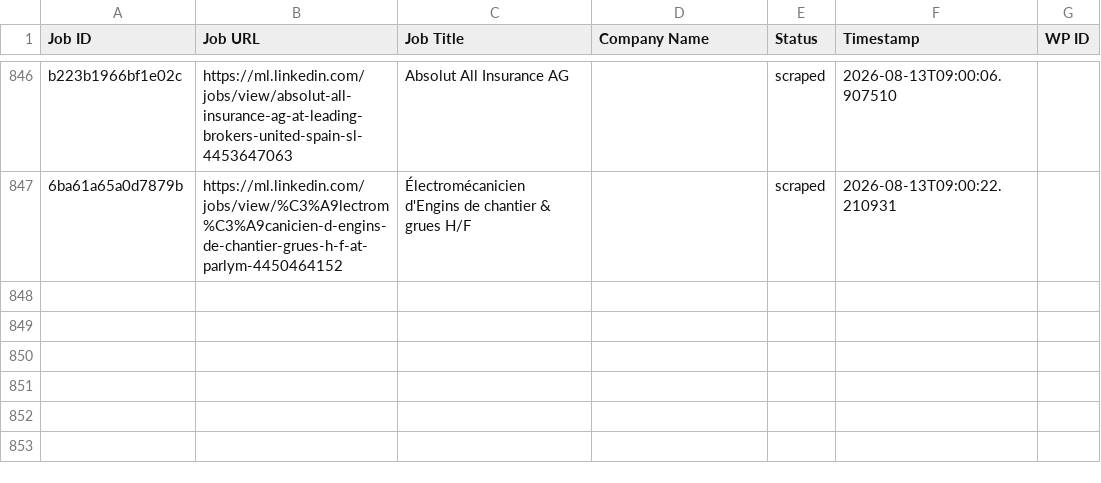
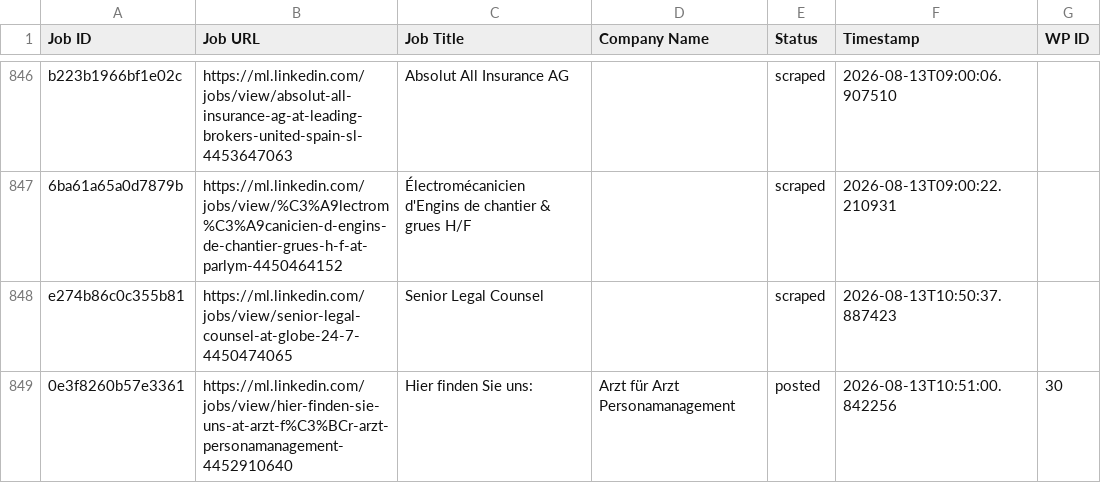
Before and after one commit to innovationinc2000/ml, a CSV file: processed_jobs.csv, drawn as a sheet; only a part is shown, gaps mark what is left out.

```diff
--- a/processed_jobs.csv
+++ b/processed_jobs.csv
@@ -855 +855,3 @@ b223b1966bf1e02c,https://ml.linkedin.com/jobs/view/absolut-all-insurance-ag-at-l
 6ba61a65a0d7879b,https://ml.linkedin.com/jobs/view/%C3%A9lectrom%C3%A9canicien-d-engins-de-chantier-grues-h-f-at-parlym-4450464152,Électromécanicien d'Engins de chantier & grues H/F,,scraped,2026-08-13T09:00:22.210931,
+e274b86c0c355b81,https://ml.linkedin.com/jobs/view/senior-legal-counsel-at-globe-24-7-4450474065,Senior Legal Counsel,,scraped,2026-08-13T10:50:37.887423,
+0e3f8260b57e3361,https://ml.linkedin.com/jobs/view/hier-finden-sie-uns-at-arzt-f%C3%BCr-arzt-personamanagement-4452910640,Hier finden Sie uns:,Arzt für Arzt Personamanagement,posted,2026-08-13T10:51:00.842256,30
```
